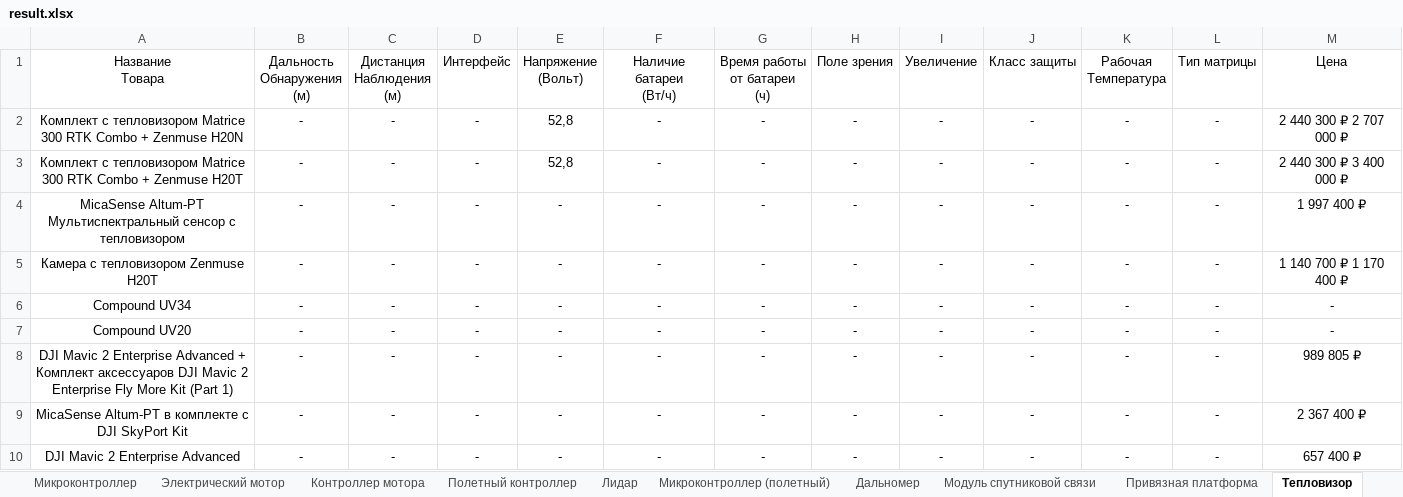
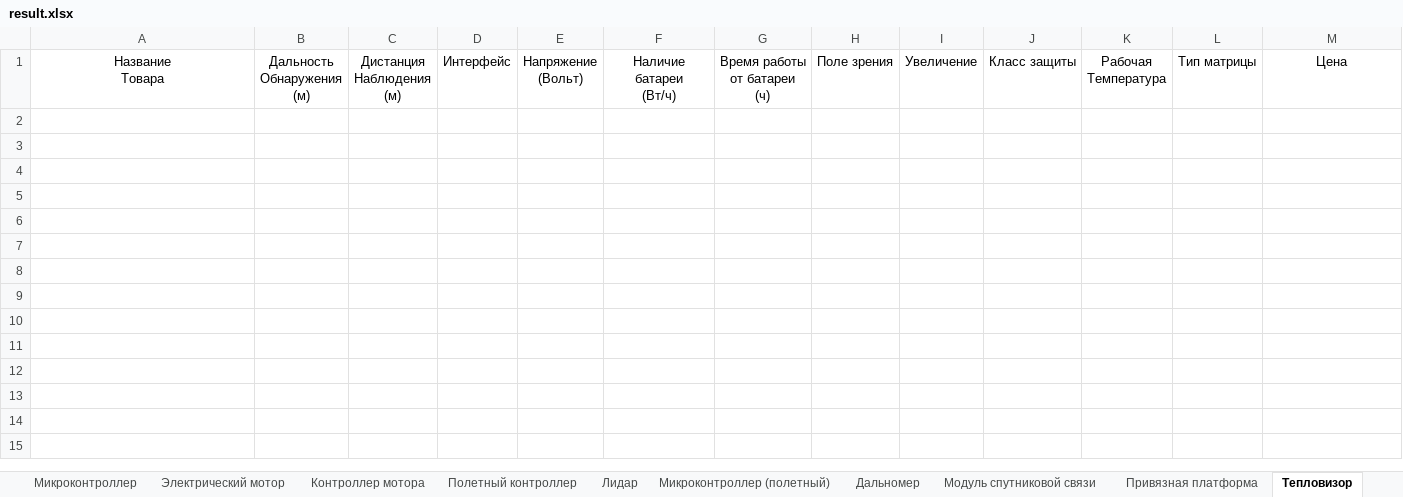
Before and after one commit to Sselesion/drone_parser, an Excel workbook: result.xlsx, sheet Тепловизор, drawn as a sheet; only a part is shown; values as stored, in another font and other column widths than the file's, no borders; rows hold the shown columns only; the diff covers the shown part only; the diff names each change by its address in the sheet, - before the commit and + after, or states it on an @@ line.

```diff
--- a/result.xlsx (sheet Тепловизор)
+++ b/result.xlsx (sheet Тепловизор)
-row 2: Комплект с тепловизором Matrice 300 RTK Combo + Zenmuse H20N | - | - | - | 52,8 | - | - | - | - | - | - | - | 2 440 300 ₽ 2 707 000 ₽
-row 3: Комплект с тепловизором Matrice 300 RTK Combo + Zenmuse H20T | - | - | - | 52,8 | - | - | - | - | - | - | - | 2 440 300 ₽ 3 400 000 ₽
-row 4: MicaSense Altum-PT Мультиспектральный сенсор с тепловизором | - | - | - | - | - | - | - | - | - | - | - | 1 997 400 ₽
-row 5: Камера с тепловизором Zenmuse H20T | - | - | - | - | - | - | - | - | - | - | - | 1 140 700 ₽ 1 170 400 ₽
-row 6: Compound UV34 | - | - | - | - | - | - | - | - | - | - | - | -
-row 7: Compound UV20 | - | - | - | - | - | - | - | - | - | - | - | -
-row 8: DJI Mavic 2 Enterprise Advanced + Комплект аксессуаров DJI Mavic 2 Enterprise Fly More Kit (Part 1) | - | - | - | - | - | - | - | - | - | - | - | 989 805 ₽
-row 9: MicaSense Altum-PT в комплекте с DJI SkyPort Kit | - | - | - | - | - | - | - | - | - | - | - | 2 367 400 ₽
-row 10: DJI Mavic 2 Enterprise Advanced | - | - | - | - | - | - | - | - | - | - | - | 657 400 ₽
```
Also changed, not shown: 15 removed rows elsewhere in this sheet, sheet Батарея, sheet Пульт управления, sheet Полезная нагрузка, sheet БПЛА коптерного типа, 7 other files.
